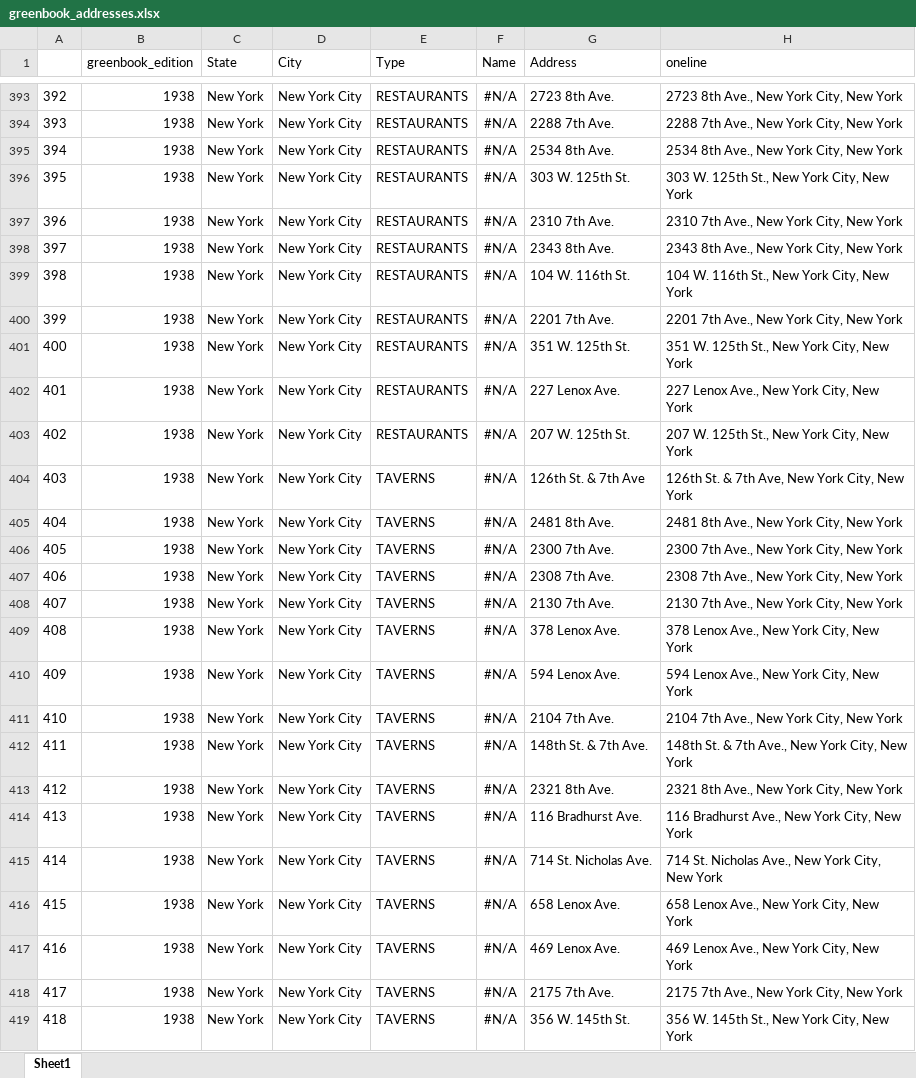
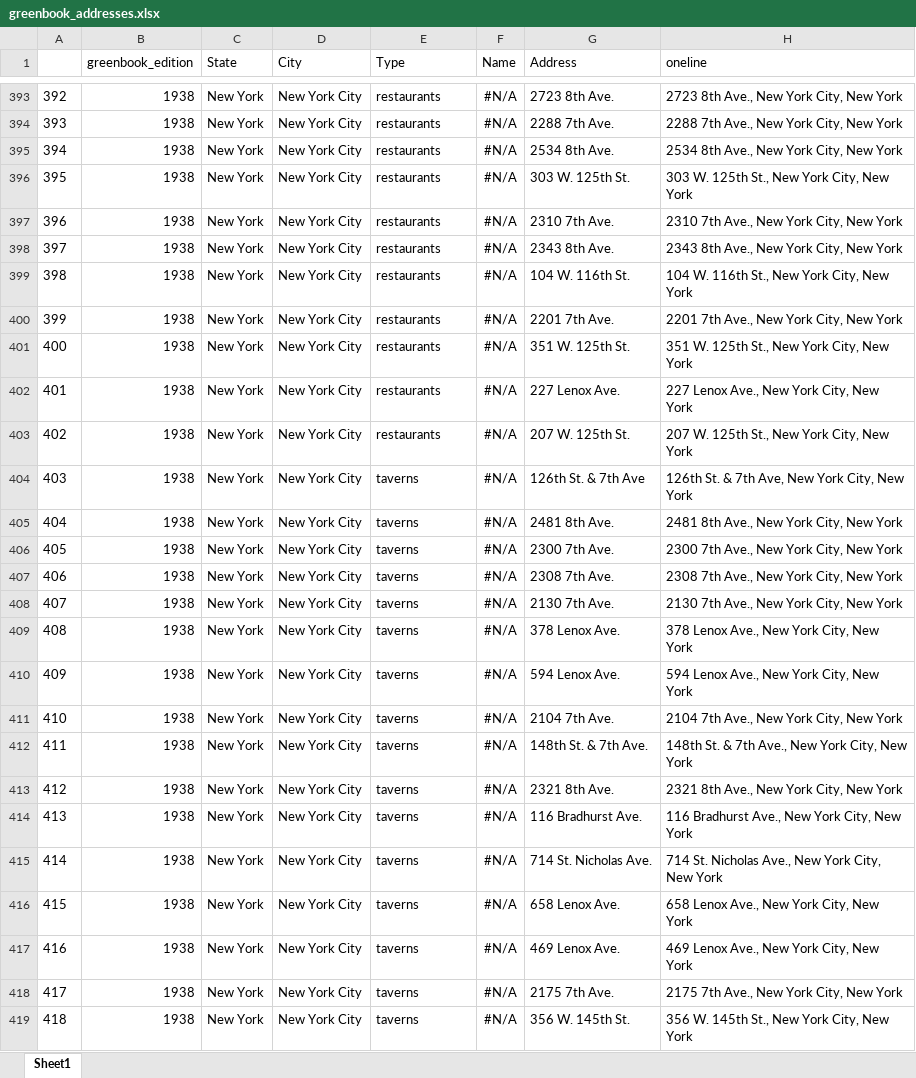
Before and after one commit to benda18/mapping_greenbook, an Excel workbook: data/greenbook_addresses.xlsx, sheet Sheet1, drawn as a sheet; only a part is shown, gaps mark what is left out; values as stored, in another font and other column widths than the file's, no borders; the diff covers the shown part only; the diff names each change by its address in the sheet, - before the commit and + after, or states it on an @@ line.

```diff
--- a/data/greenbook_addresses.xlsx (sheet Sheet1)
+++ b/data/greenbook_addresses.xlsx (sheet Sheet1)
-E393:E403 (Type): RESTAURANTS
+E393:E403 (Type): restaurants
-E404:E419 (Type): TAVERNS
+E404:E419 (Type): taverns
```
Also changed, not shown: 209 edited cells elsewhere in this sheet, 3 other files.
